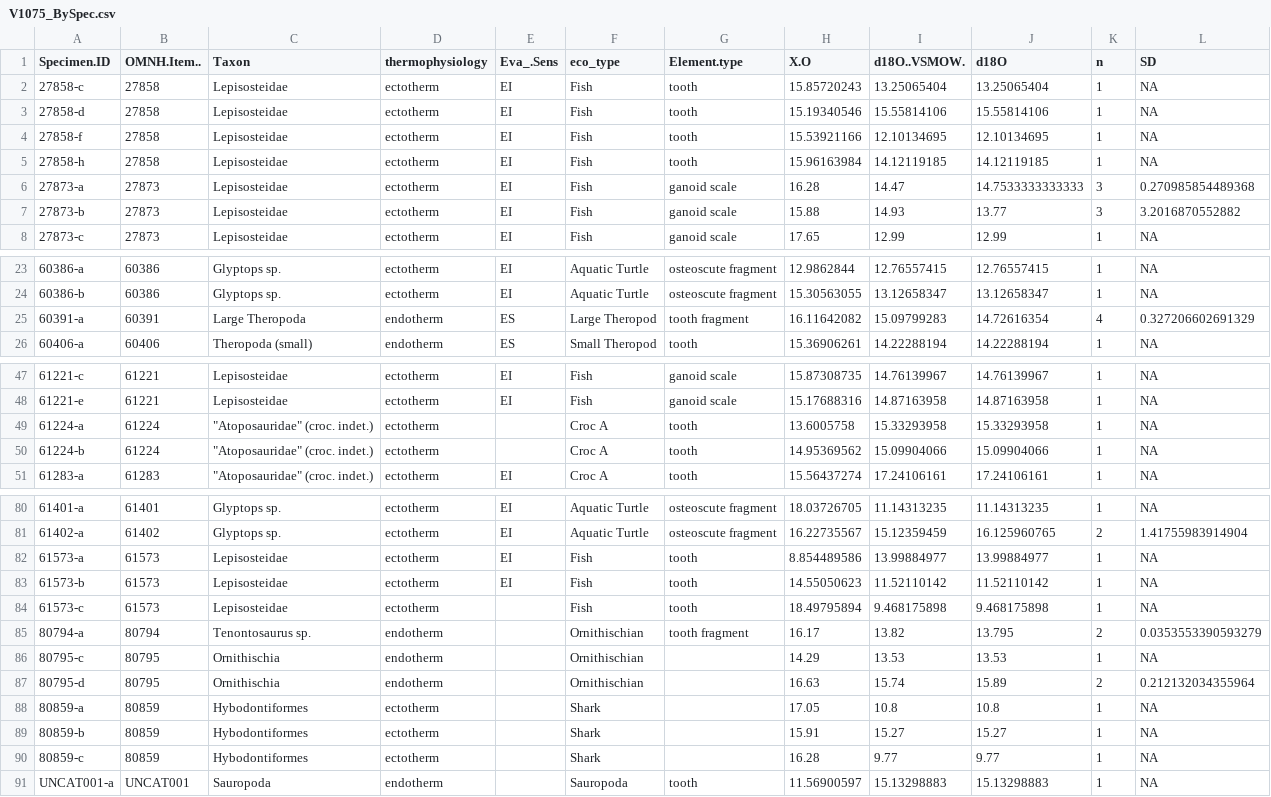
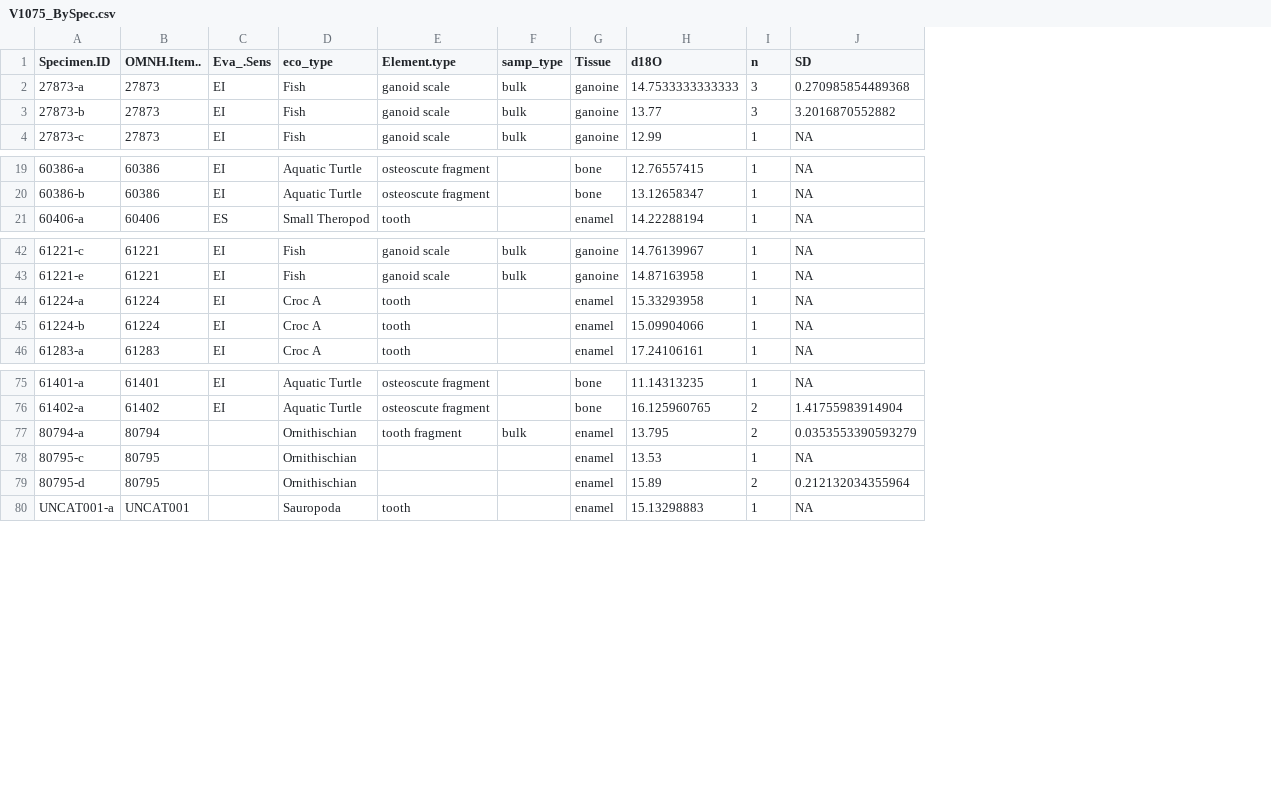
Before and after one commit to mattgeo1990/1075_Vertebrate_d18Op, a CSV file: Data/V1075_BySpec.csv, drawn as a sheet; only a part is shown, gaps mark what is left out; removed rows and columns are numbered as before the commit, all else as after; rows hold the shown columns only; the diff covers the shown part only; the diff names each change by its address in the sheet, - before the commit and + after, or states it on an @@ line.

Commit message:
created cleaned data for git repo

```diff
--- a/Data/V1075_BySpec.csv
+++ b/Data/V1075_BySpec.csv
-column C (Taxon), rows 6-8: all Lepisosteidae; rows 23-24: Glyptops sp. | Glyptops sp.; row 26: Theropoda (small); rows 47-51: Lepisosteidae | Lepisosteidae | "Atoposauridae" (croc. indet.) | "Atoposauridae" (croc. indet.) | "Atoposauridae" (croc. indet.); rows 80-81: Glyptops sp. | Glyptops sp.; rows 85-87: Tenontosaurus sp. | Ornithischia | Ornithischia; row 91: Sauropoda
-column D (thermophysiology), rows 6-8: all ectotherm; rows 23-24: ectotherm | ectotherm; row 26: endotherm; rows 47-51: all ectotherm; rows 80-81: ectotherm | ectotherm; rows 85-87: all endotherm; row 91: endotherm
-column H (X.O), rows 6-8: 16.28 | 15.88 | 17.65; rows 23-24: 12.9862844 | 15.30563055; row 26: 15.36906261; rows 47-51: 15.87308735 | 15.17688316 | 13.6005758 | 14.95369562 | 15.56437274; rows 80-81: 18.03726705 | 16.22735567; rows 85-87: 16.17 | 14.29 | 16.63; row 91: 11.56900597
-column I (d18O..VSMOW.), rows 6-8: 14.47 | 14.93 | 12.99; rows 23-24: 12.76557415 | 13.12658347; row 26: 14.22288194; rows 47-51: 14.76139967 | 14.87163958 | 15.33293958 | 15.09904066 | 17.24106161; rows 80-81: 11.14313235 | 15.12359459; rows 85-87: 13.82 | 13.53 | 15.74; row 91: 15.13298883
+column F (samp_type), rows 2-4: all bulk; rows 42-43: bulk | bulk; row 77: bulk
+column G (Tissue), rows 2-4: all ganoine; rows 19-21: bone | bone | enamel; rows 42-46: ganoine | ganoine | enamel | enamel | enamel; rows 75-80: bone | bone | enamel | enamel | enamel | enamel
-row 2: 27858-c | 27858 | Lepisosteidae | ectotherm | EI | Fish | tooth | 15.85720243 | 13.25065404 | 13.25065404 | 1 | NA
-row 3: 27858-d | 27858 | Lepisosteidae | ectotherm | EI | Fish | tooth | 15.19340546 | 15.55814106 | 15.55814106 | 1 | NA
-row 4: 27858-f | 27858 | Lepisosteidae | ectotherm | EI | Fish | tooth | 15.53921166 | 12.10134695 | 12.10134695 | 1 | NA
-row 5: 27858-h | 27858 | Lepisosteidae | ectotherm | EI | Fish | tooth | 15.96163984 | 14.12119185 | 14.12119185 | 1 | NA
-row 25: 60391-a | 60391 | Large Theropoda | endotherm | ES | Large Theropod | tooth fragment | 16.11642082 | 15.09799283 | 14.72616354 | 4 | 0.327206602691329
-C44:C45 (Eva_.Sens): (empty)
+C44:C45 (Eva_.Sens): EI
-row 82: 61573-a | 61573 | Lepisosteidae | ectotherm | EI | Fish | tooth | 8.854489586 | 13.99884977 | 13.99884977 | 1 | NA
-row 83: 61573-b | 61573 | Lepisosteidae | ectotherm | EI | Fish | tooth | 14.55050623 | 11.52110142 | 11.52110142 | 1 | NA
-row 84: 61573-c | 61573 | Lepisosteidae | ectotherm |  | Fish | tooth | 18.49795894 | 9.468175898 | 9.468175898 | 1 | NA
-row 88: 80859-a | 80859 | Hybodontiformes | ectotherm |  | Shark |  | 17.05 | 10.8 | 10.8 | 1 | NA
-row 89: 80859-b | 80859 | Hybodontiformes | ectotherm |  | Shark |  | 15.91 | 15.27 | 15.27 | 1 | NA
-row 90: 80859-c | 80859 | Hybodontiformes | ectotherm |  | Shark |  | 16.28 | 9.77 | 9.77 | 1 | NA
```
Also changed, not shown: 2 edited cells elsewhere in this file, Data/V1075_PhosphateData_8-18-23_copy.csv, 8 other files.
